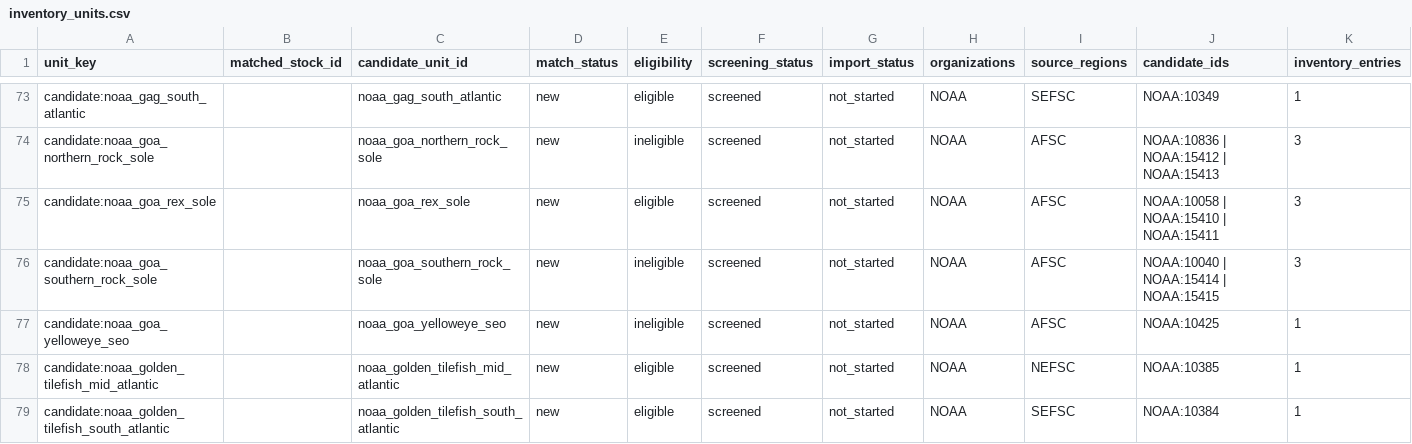
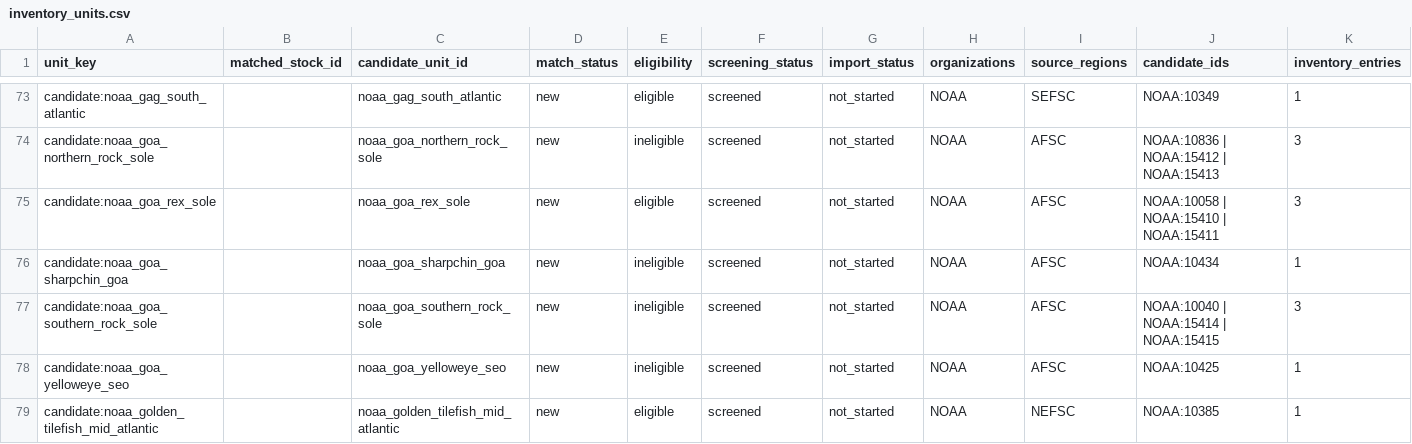
Before and after one commit to PaulRegular/tinyAM, a CSV file: analysis/comp_assessments/discovery/inventory_units.csv, drawn as a sheet; only a part is shown, gaps mark what is left out; the shorter side is filled out with more unchanged rows.

```diff
--- a/analysis/comp_assessments/discovery/inventory_units.csv
+++ b/analysis/comp_assessments/discovery/inventory_units.csv
@@ -75,2 +75,3 @@
 "candidate:noaa_goa_rex_sole","","noaa_goa_rex_sole","new","eligible","screened","not_started","NOAA","AFSC","NOAA:10058 | NOAA:15410 | NOAA:15411",3
+"candidate:noaa_goa_sharpchin_goa","","noaa_goa_sharpchin_goa","new","ineligible","screened","not_started","NOAA","AFSC","NOAA:10434",1
 "candidate:noaa_goa_southern_rock_sole","","noaa_goa_southern_rock_sole","new","ineligible","screened","not_started","NOAA","AFSC","NOAA:10040 | NOAA:15414 | NOAA:15415",3
```
Also changed, not shown: analysis/comp_assessments/discovery/candidates.csv, analysis/comp_assessments/discovery/inventory_progress.csv, 5 other files.
